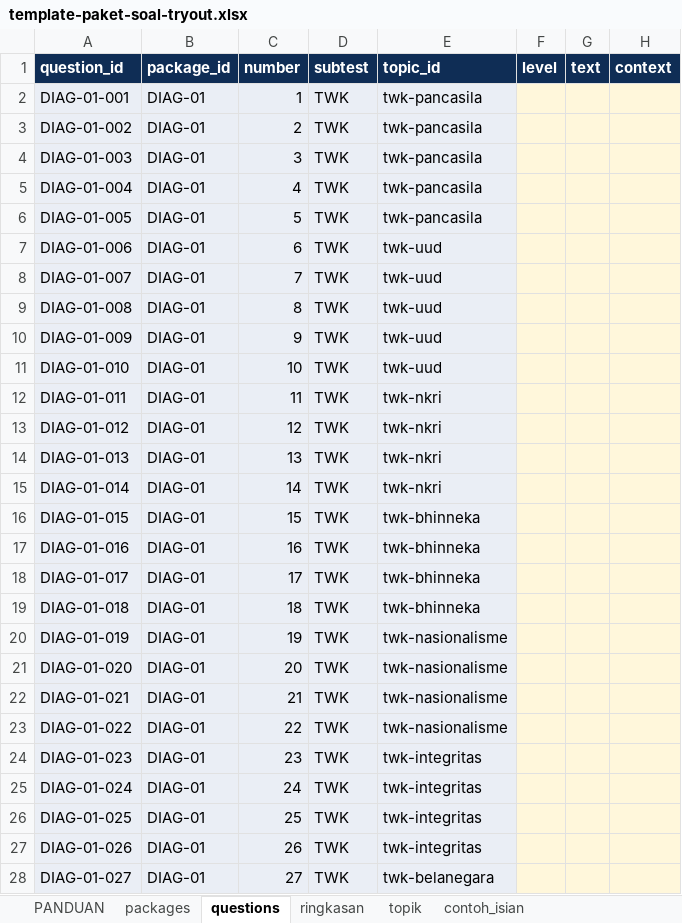
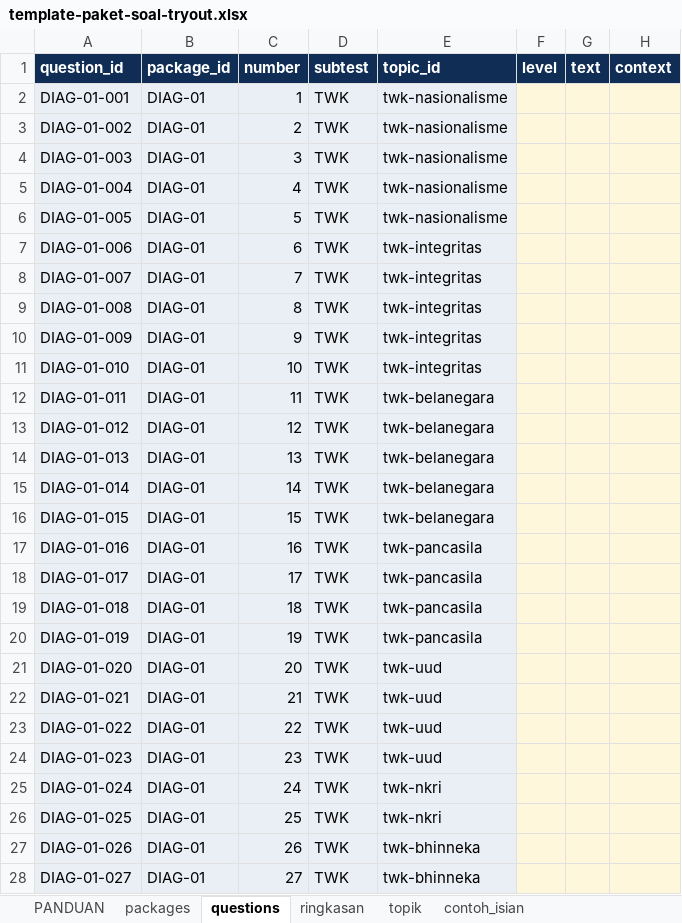
Before and after one commit to primajanacenter/website, an Excel workbook: siapcpns/docs/template-paket-soal-tryout.xlsx, sheet questions, drawn as a sheet; only a part is shown; values as stored, in another font and other column widths than the file's, no borders; conditional formats not drawn; the diff covers the shown part only; the diff names each change by its address in the sheet, - before the commit and + after, or states it on an @@ line.

```diff
--- a/siapcpns/docs/template-paket-soal-tryout.xlsx (sheet questions)
+++ b/siapcpns/docs/template-paket-soal-tryout.xlsx (sheet questions)
-E2:E6 (topic_id): twk-pancasila
+E2:E6 (topic_id): twk-nasionalisme
-E7:E11 (topic_id): twk-uud
+E7:E11 (topic_id): twk-integritas
-E12:E15 (topic_id): twk-nkri
+E12:E15 (topic_id): twk-belanegara
-E16 (topic_id): twk-bhinneka
+E16 (topic_id): twk-belanegara
-E17:E19 (topic_id): twk-bhinneka
+E17:E19 (topic_id): twk-pancasila
-E20 (topic_id): twk-nasionalisme
+E20 (topic_id): twk-pancasila
-E21:E23 (topic_id): twk-nasionalisme
+E21:E23 (topic_id): twk-uud
-E24 (topic_id): twk-integritas
+E24 (topic_id): twk-uud
-E25:E26 (topic_id): twk-integritas
+E25:E26 (topic_id): twk-nkri
-E27 (topic_id): twk-integritas
+E27 (topic_id): twk-bhinneka
-E28 (topic_id): twk-belanegara
+E28 (topic_id): twk-bhinneka
```
Also changed, not shown: 3 edited cells elsewhere in this sheet, sheet topik, sheet ringkasan, sheet packages, formulas that keep their value, 1 other file.
